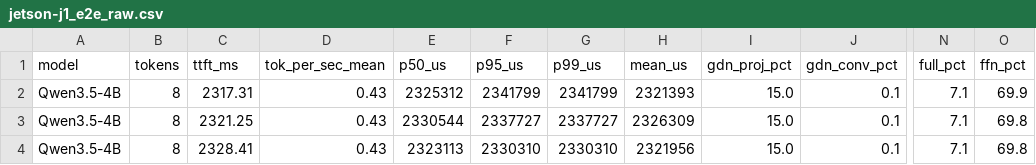
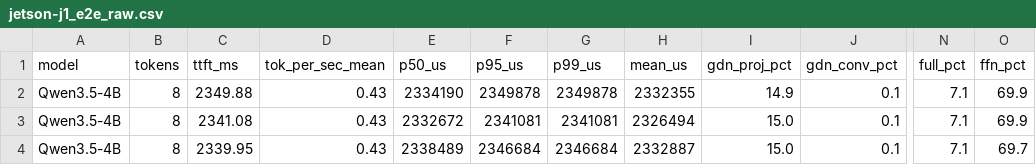
Before and after one commit to alexcasper/OrionsBelt, a CSV file: results/raw/jetson-j1_e2e_raw.csv, drawn as a sheet; only a part is shown, gaps mark what is left out; the diff names each change by its address in the sheet, - before the commit and + after, or states it on an @@ line.

```diff
--- a/results/raw/jetson-j1_e2e_raw.csv
+++ b/results/raw/jetson-j1_e2e_raw.csv
-C2 (ttft_ms): 2317.31
+C2 (ttft_ms): 2349.88
-E2 (p50_us): 2325312
+E2 (p50_us): 2334190
-F2 (p95_us): 2341799
+F2 (p95_us): 2349878
-G2 (p99_us): 2341799
+G2 (p99_us): 2349878
-H2 (mean_us): 2321393
+H2 (mean_us): 2332355
-I2 (gdn_proj_pct): 15.0
+I2 (gdn_proj_pct): 14.9
-C3 (ttft_ms): 2321.25
+C3 (ttft_ms): 2341.08
-E3 (p50_us): 2330544
+E3 (p50_us): 2332672
-F3 (p95_us): 2337727
+F3 (p95_us): 2341081
-G3 (p99_us): 2337727
+G3 (p99_us): 2341081
-H3 (mean_us): 2326309
+H3 (mean_us): 2326494
-O3 (ffn_pct): 69.8
+O3 (ffn_pct): 69.9
-C4 (ttft_ms): 2328.41
+C4 (ttft_ms): 2339.95
-E4 (p50_us): 2323113
+E4 (p50_us): 2338489
-F4 (p95_us): 2330310
+F4 (p95_us): 2346684
-G4 (p99_us): 2330310
+G4 (p99_us): 2346684
-H4 (mean_us): 2321956
+H4 (mean_us): 2332887
-O4 (ffn_pct): 69.8
+O4 (ffn_pct): 69.7
```
Also changed, not shown: results/raw/jetson-j1_08b_e2e_raw.csv, results/raw/jetson-j1_08b_e2e_schema.csv, 18 other files.
